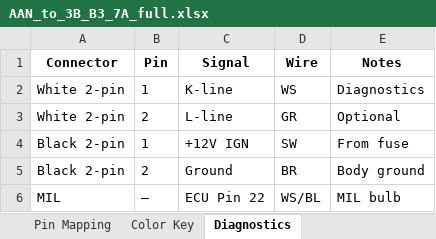
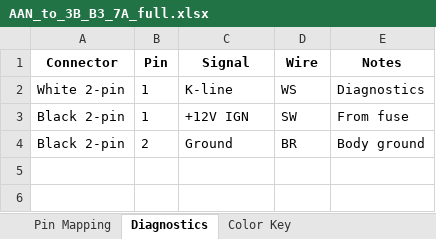
Before and after one commit to dspl1236/Audi, an Excel workbook: aan-3b-b3-repin-guide/spec/AAN_to_3B_B3_7A_full.xlsx, sheet Diagnostics, drawn as a sheet; values as stored, in another font and other column widths than the file's, no borders; the diff names each change by its address in the sheet, - before the commit and + after, or states it on an @@ line.

```diff
--- a/aan-3b-b3-repin-guide/spec/AAN_to_3B_B3_7A_full.xlsx (sheet Diagnostics)
+++ b/aan-3b-b3-repin-guide/spec/AAN_to_3B_B3_7A_full.xlsx (sheet Diagnostics)
@@ sheet tab order changed: Pin Mapping | Diagnostics | Color Key @@
-row 3: White 2-pin | 2 | L-line | GR | Optional
-row 6: MIL | — | ECU Pin 22 | WS/BL | MIL bulb
```
Also changed, not shown: sheet Pin Mapping, sheet Color Key, 1 other file.
